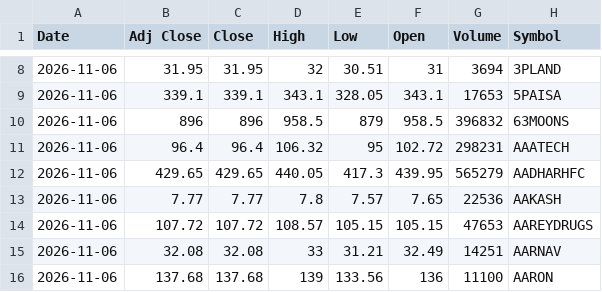
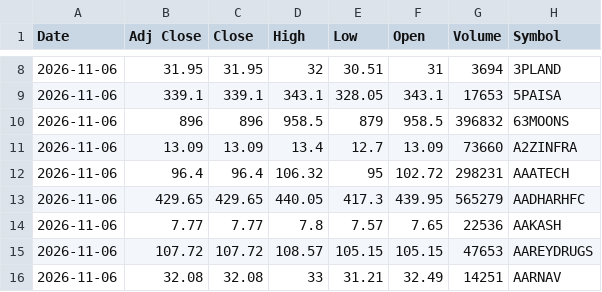
Before and after one commit to VarunNeel/alphatrace-feed, a CSV file: ohlcv/daily/2026-11-06.csv, drawn as a sheet; only a part is shown, gaps mark what is left out; the shorter side is filled out with more unchanged rows; the diff names each change by its address in the sheet, - before the commit and + after, or states it on an @@ line.

```diff
--- a/ohlcv/daily/2026-11-06.csv
+++ b/ohlcv/daily/2026-11-06.csv
+row 11: 2026-11-06 | 13.09 | 13.09 | 13.4 | 12.7 | 13.09 | 73660 | A2ZINFRA
```
Also changed, not shown: ohlcv/DAILY_OHLCV.csv, ohlcv/daily/2026-11-08.csv, 2 other files.
